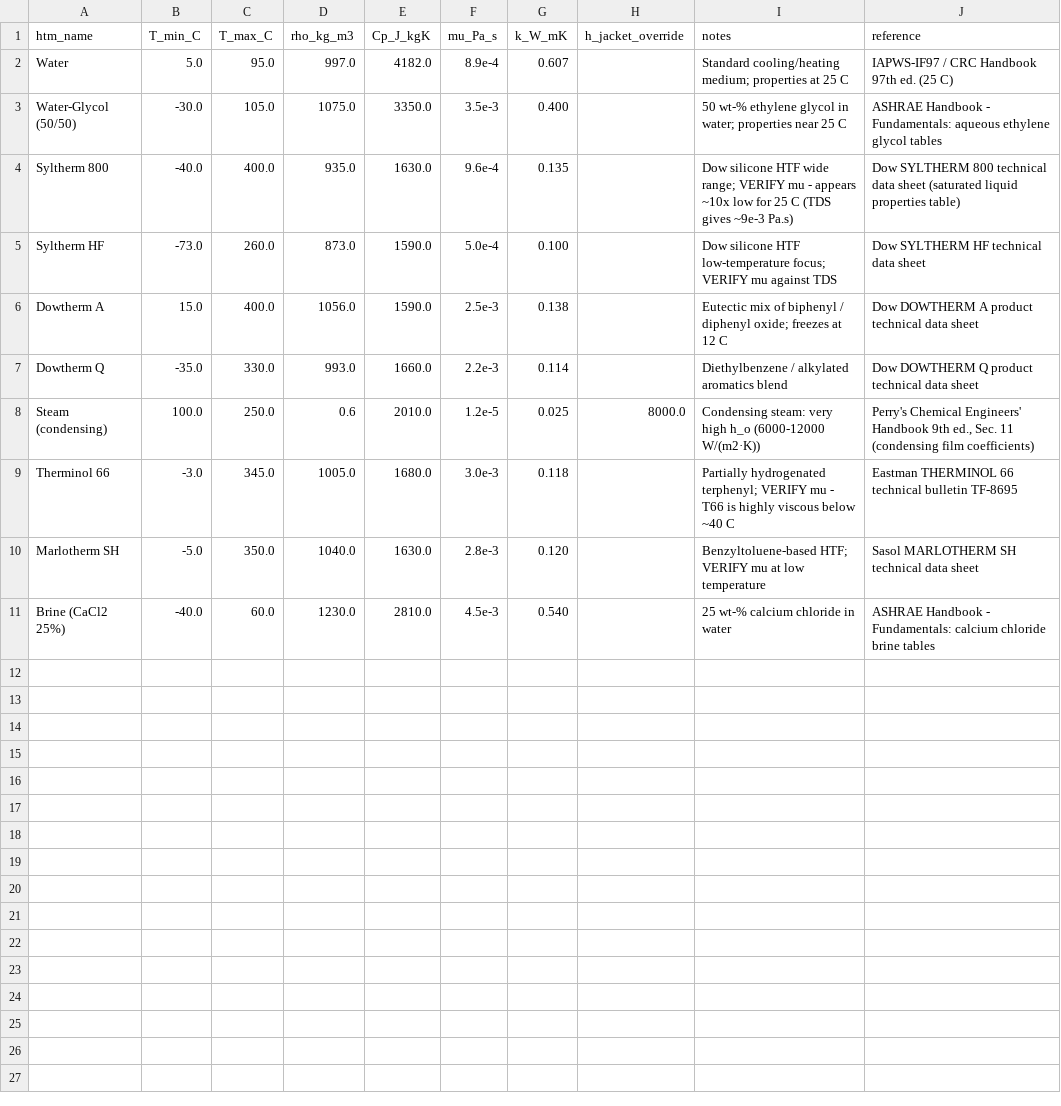
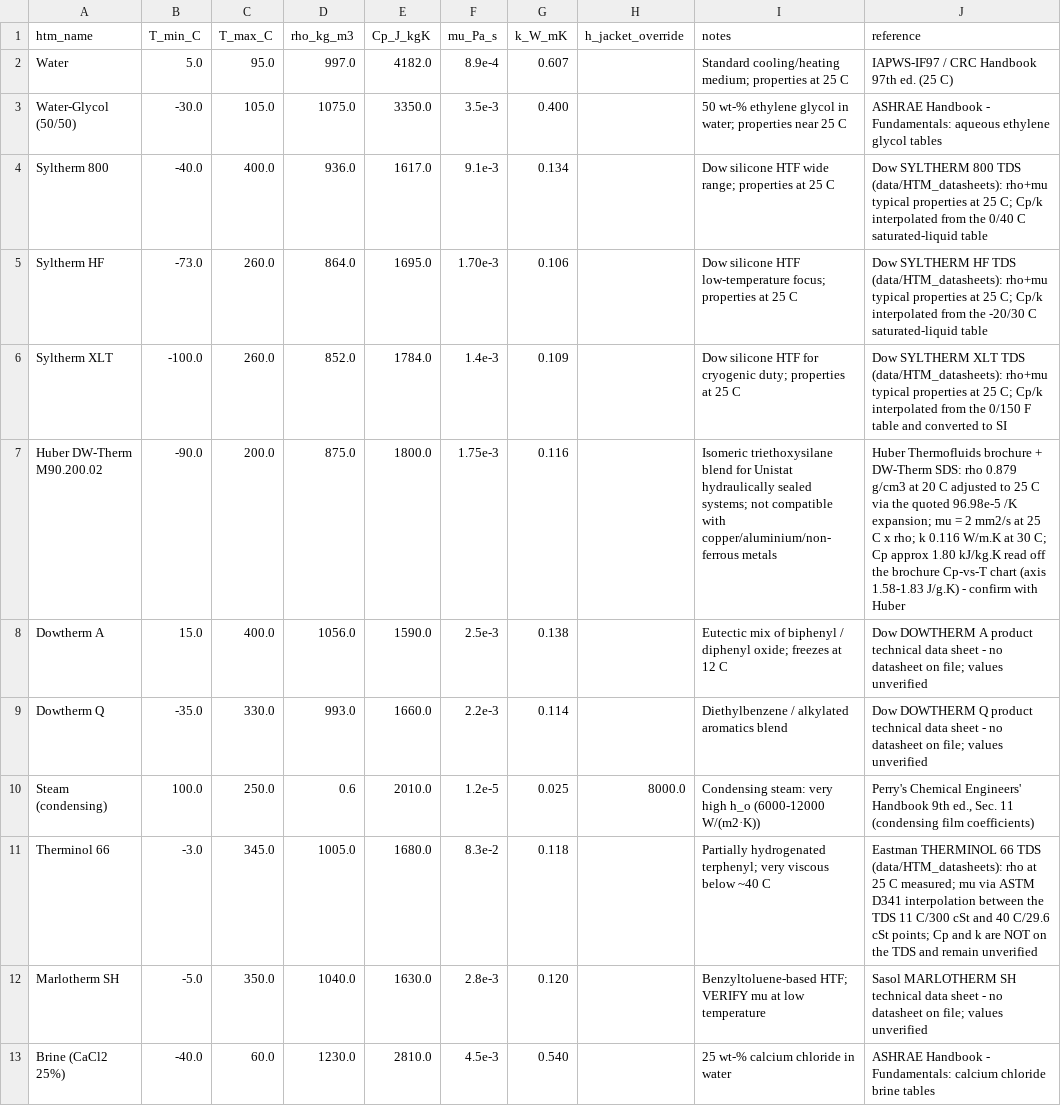
Before and after one commit to mbradfield-tk/mixing_lab_v2, a CSV file: data/HTM.csv, drawn as a sheet.

Commit message:
(mb) added more HTF properties

```diff
--- a/data/HTM.csv
+++ b/data/HTM.csv
@@ -3,9 +3,11 @@ Water,5.0,95.0,997.0,4182.0,8.9e-4,0.607,,Standard cooling/heating medium; prope
 Water-Glycol (50/50),-30.0,105.0,1075.0,3350.0,3.5e-3,0.400,,50 wt-% ethylene glycol in water; properties near 25 C,ASHRAE Handbook - Fundamentals: aqueous ethylene glycol tables
-Syltherm 800,-40.0,400.0,935.0,1630.0,9.6e-4,0.135,,Dow silicone HTF wide range; VERIFY mu - appears ~10x low for 25 C (TDS gives ~9e-3 Pa.s),Dow SYLTHERM 800 technical data sheet (saturated liquid properties table)
-Syltherm HF,-73.0,260.0,873.0,1590.0,5.0e-4,0.100,,Dow silicone HTF low-temperature focus; VERIFY mu against TDS,Dow SYLTHERM HF technical data sheet
-Dowtherm A,15.0,400.0,1056.0,1590.0,2.5e-3,0.138,,Eutectic mix of biphenyl / diphenyl oxide; freezes at 12 C,Dow DOWTHERM A product technical data sheet
-Dowtherm Q,-35.0,330.0,993.0,1660.0,2.2e-3,0.114,,Diethylbenzene / alkylated aromatics blend,Dow DOWTHERM Q product technical data sheet
+Syltherm 800,-40.0,400.0,936.0,1617.0,9.1e-3,0.134,,Dow silicone HTF wide range; properties at 25 C,"Dow SYLTHERM 800 TDS (data/HTM_datasheets): rho+mu typical properties at 25 C; Cp/k interpolated from the 0/40 C saturated-liquid table"
+Syltherm HF,-73.0,260.0,864.0,1695.0,1.70e-3,0.106,,Dow silicone HTF low-temperature focus; properties at 25 C,"Dow SYLTHERM HF TDS (data/HTM_datasheets): rho+mu typical properties at 25 C; Cp/k interpolated from the -20/30 C saturated-liquid table"
+Syltherm XLT,-100.0,260.0,852.0,1784.0,1.4e-3,0.109,,Dow silicone HTF for cryogenic duty; properties at 25 C,"Dow SYLTHERM XLT TDS (data/HTM_datasheets): rho+mu typical properties at 25 C; Cp/k interpolated from the 0/150 F table and converted to SI"
+Huber DW-Therm M90.200.02,-90.0,200.0,875.0,1800.0,1.75e-3,0.116,,Isomeric triethoxysilane blend for Unistat hydraulically sealed systems; not compatible with copper/aluminium/non-ferrous metals,"Huber Thermofluids brochure + DW-Therm SDS: rho 0.879 g/cm3 at 20 C adjusted to 25 C via the quoted 96.98e-5 /K expansion; mu = 2 mm2/s at 25 C x rho; k 0.116 W/m.K at 30 C; Cp approx 1.80 kJ/kg.K read off the brochure Cp-vs-T chart (axis 1.58-1.83 J/g.K) - confirm with Huber"
+Dowtherm A,15.0,400.0,1056.0,1590.0,2.5e-3,0.138,,Eutectic mix of biphenyl / diphenyl oxide; freezes at 12 C,Dow DOWTHERM A product technical data sheet - no datasheet on file; values unverified
+Dowtherm Q,-35.0,330.0,993.0,1660.0,2.2e-3,0.114,,Diethylbenzene / alkylated aromatics blend,Dow DOWTHERM Q product technical data sheet - no datasheet on file; values unverified
 Steam (condensing),100.0,250.0,0.6,2010.0,1.2e-5,0.025,8000.0,"Condensing steam: very high h_o (6000-12000 W/(m2·K))","Perry's Chemical Engineers' Handbook 9th ed., Sec. 11 (condensing film coefficients)"
-Therminol 66,-3.0,345.0,1005.0,1680.0,3.0e-3,0.118,,Partially hydrogenated terphenyl; VERIFY mu - T66 is highly viscous below ~40 C,Eastman THERMINOL 66 technical bulletin TF-8695
-Marlotherm SH,-5.0,350.0,1040.0,1630.0,2.8e-3,0.120,,Benzyltoluene-based HTF; VERIFY mu at low temperature,Sasol MARLOTHERM SH technical data sheet
+Therminol 66,-3.0,345.0,1005.0,1680.0,8.3e-2,0.118,,Partially hydrogenated terphenyl; very viscous below ~40 C,"Eastman THERMINOL 66 TDS (data/HTM_datasheets): rho at 25 C measured; mu via ASTM D341 interpolation between the TDS 11 C/300 cSt and 40 C/29.6 cSt points; Cp and k are NOT on the TDS and remain unverified"
+Marlotherm SH,-5.0,350.0,1040.0,1630.0,2.8e-3,0.120,,Benzyltoluene-based HTF; VERIFY mu at low temperature,Sasol MARLOTHERM SH technical data sheet - no datasheet on file; values unverified
 "Brine (CaCl2 25%)",-40.0,60.0,1230.0,2810.0,4.5e-3,0.540,,25 wt-% calcium chloride in water,ASHRAE Handbook - Fundamentals: calcium chloride brine tables
```
Also changed, not shown: 6 other files.
